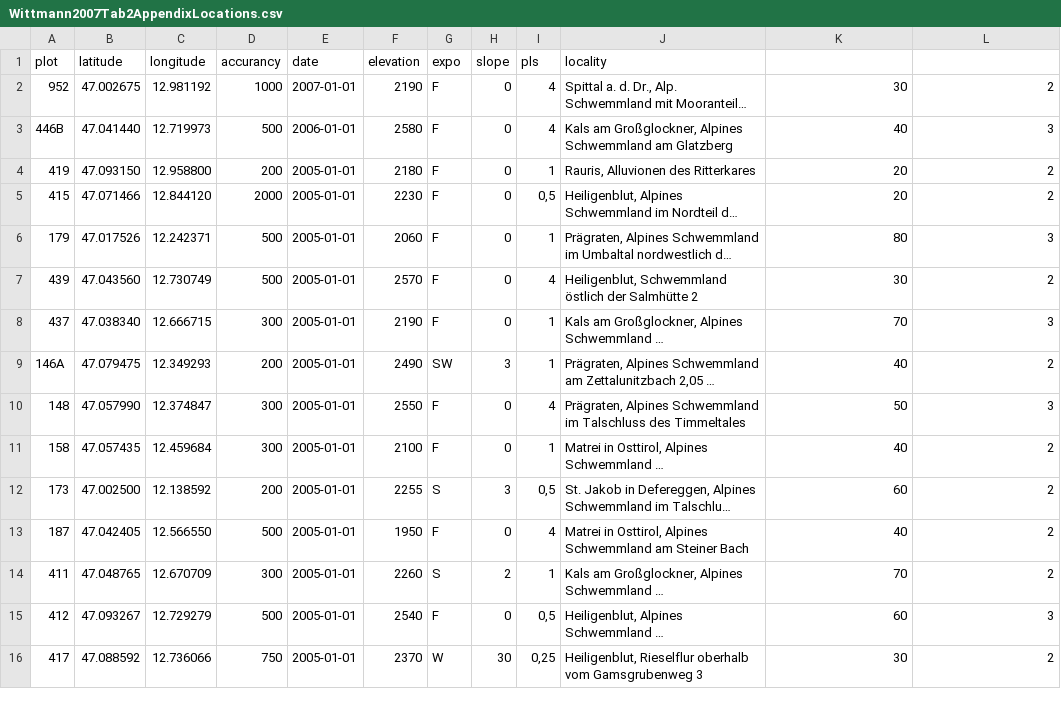
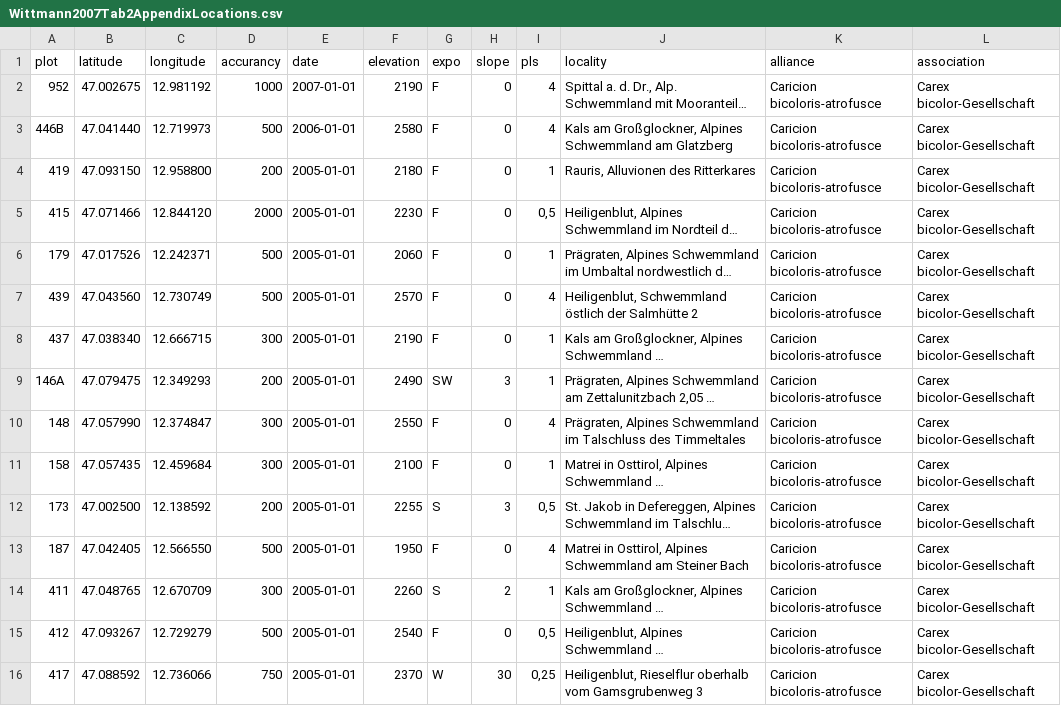
Before and after one commit to albinblaschka/vegsoup-data, a CSV file: wittmann2007/Wittmann2007Tab2AppendixLocations.csv, drawn as a sheet; long unchanged cells end in …; the diff names each change by its address in the sheet, - before the commit and + after, or states it on an @@ line.

Commit message:
added alliance and association to data sets

```diff
--- a/wittmann2007/Wittmann2007Tab2AppendixLocations.csv
+++ b/wittmann2007/Wittmann2007Tab2AppendixLocations.csv
-K1: (empty)
+K1: alliance
-L1: (empty)
+L1: association
-K2 (alliance): 30
+K2 (alliance): Caricion bicoloris-atrofusce
-L2 (association): 2
+L2 (association): Carex bicolor-Gesellschaft
-K3 (alliance): 40
+K3 (alliance): Caricion bicoloris-atrofusce
-L3 (association): 3
+L3 (association): Carex bicolor-Gesellschaft
-K4:K5 (alliance): 20
+K4:K5 (alliance): Caricion bicoloris-atrofusce
-L4:L5 (association): 2
+L4:L5 (association): Carex bicolor-Gesellschaft
-K6 (alliance): 80
+K6 (alliance): Caricion bicoloris-atrofusce
-L6 (association): 3
+L6 (association): Carex bicolor-Gesellschaft
-K7 (alliance): 30
+K7 (alliance): Caricion bicoloris-atrofusce
-L7 (association): 2
+L7 (association): Carex bicolor-Gesellschaft
-K8 (alliance): 70
+K8 (alliance): Caricion bicoloris-atrofusce
-L8 (association): 3
+L8 (association): Carex bicolor-Gesellschaft
-K9 (alliance): 40
+K9 (alliance): Caricion bicoloris-atrofusce
-L9 (association): 2
+L9 (association): Carex bicolor-Gesellschaft
-K10 (alliance): 50
+K10 (alliance): Caricion bicoloris-atrofusce
-L10 (association): 3
+L10 (association): Carex bicolor-Gesellschaft
-K11 (alliance): 40
+K11 (alliance): Caricion bicoloris-atrofusce
-L11:L14 (association): 2
+L11:L14 (association): Carex bicolor-Gesellschaft
-K12 (alliance): 60
+K12 (alliance): Caricion bicoloris-atrofusce
-K13 (alliance): 40
+K13 (alliance): Caricion bicoloris-atrofusce
-K14 (alliance): 70
+K14 (alliance): Caricion bicoloris-atrofusce
-K15 (alliance): 60
+K15 (alliance): Caricion bicoloris-atrofusce
-L15 (association): 3
+L15 (association): Carex bicolor-Gesellschaft
-K16 (alliance): 30
+K16 (alliance): Caricion bicoloris-atrofusce
-L16 (association): 2
+L16 (association): Carex bicolor-Gesellschaft
```
Also changed, not shown: nockberge dta/sites wide.csv, wittmann2007/Wittmann2007Tab1AppendixLocations.csv, 5 other files.
